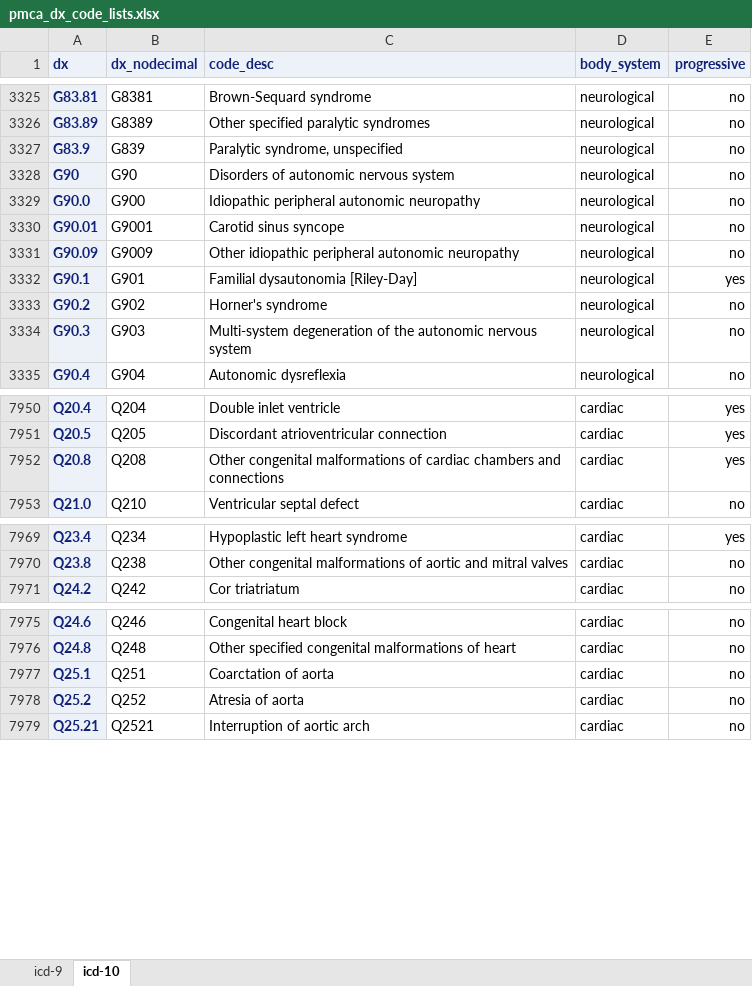
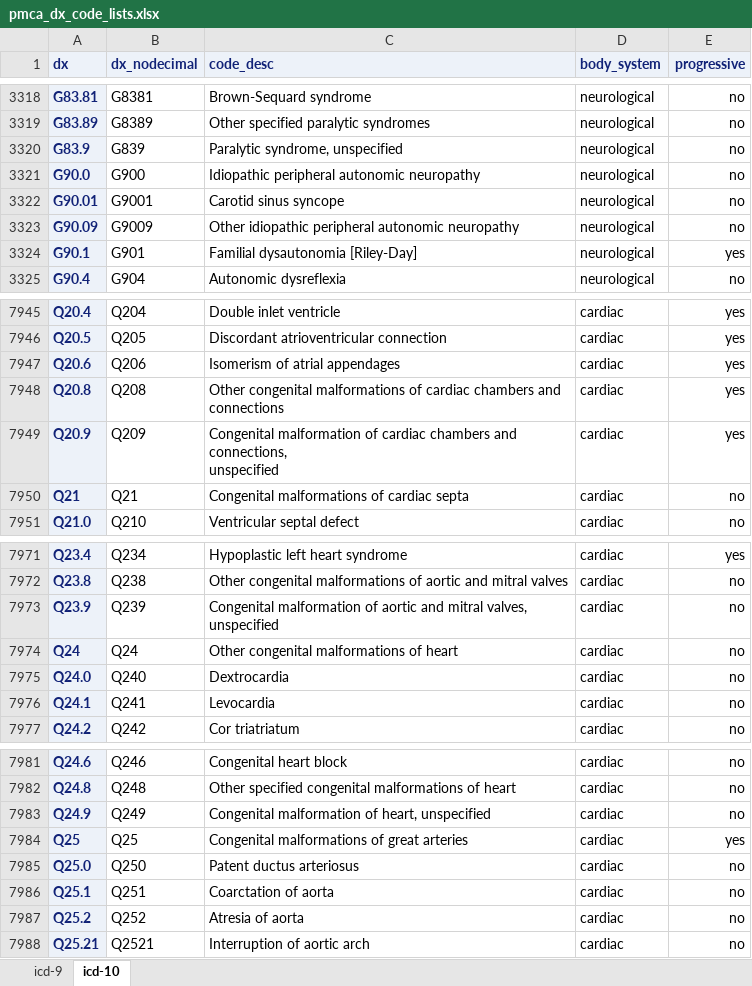
Before and after one commit to kpwhri/pmca, an Excel workbook: docs/pmca_dx_code_lists.xlsx, sheet icd-10, drawn as a sheet; only a part is shown, gaps mark what is left out; values as stored, in another font and other column widths than the file's, no borders; removed rows and columns are numbered as before the commit, all else as after; ↵ is a line break in a cell; the diff covers the shown part only; the diff names each change by its address in the sheet, - before the commit and + after, or states it on an @@ line.

```diff
--- a/docs/pmca_dx_code_lists.xlsx (sheet icd-10)
+++ b/docs/pmca_dx_code_lists.xlsx (sheet icd-10)
-row 3328: G90 | G90 | Disorders of autonomic nervous system | neurological | no
-row 3333: G90.2 | G902 | Horner's syndrome | neurological | no
-row 3334: G90.3 | G903 | Multi-system degeneration of the autonomic nervous system | neurological | no
+row 7947: Q20.6 | Q206 | Isomerism of atrial appendages | cardiac | yes
+row 7949: Q20.9 | Q209 | Congenital malformation of cardiac chambers and connections, ↵ unspecified | cardiac | yes
+row 7950: Q21 | Q21 | Congenital malformations of cardiac septa | cardiac | no
+row 7973: Q23.9 | Q239 | Congenital malformation of aortic and mitral valves, unspecified | cardiac | no
+row 7974: Q24 | Q24 | Other congenital malformations of heart | cardiac | no
+row 7975: Q24.0 | Q240 | Dextrocardia | cardiac | no
+row 7976: Q24.1 | Q241 | Levocardia | cardiac | no
+row 7983: Q24.9 | Q249 | Congenital malformation of heart, unspecified | cardiac | no
+row 7984: Q25 | Q25 | Congenital malformations of great arteries | cardiac | yes
+row 7985: Q25.0 | Q250 | Patent ductus arteriosus | cardiac | no
```
Also changed, not shown: 23 added rows, 7 removed rows and 2 edited cells elsewhere in this sheet, 3 other files.
